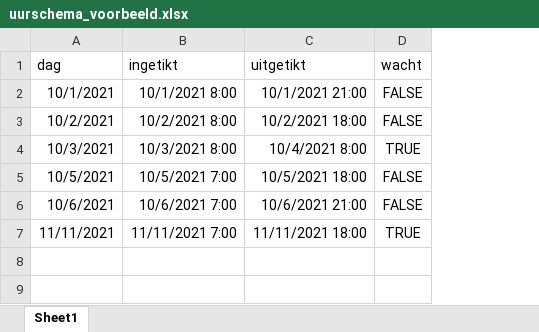
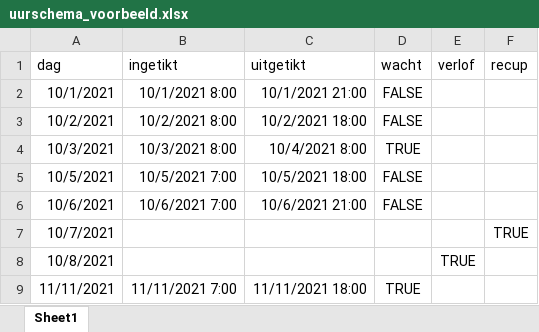
Before and after one commit to rmvpaeme/tiktijden, an Excel workbook: uurschema_voorbeeld.xlsx, sheet Sheet1, drawn as a sheet; values as stored, in another font and other column widths than the file's, no borders; the diff names each change by its address in the sheet, - before the commit and + after, or states it on an @@ line.

Commit message:
Add files via upload

```diff
--- a/uurschema_voorbeeld.xlsx (sheet Sheet1)
+++ b/uurschema_voorbeeld.xlsx (sheet Sheet1)
+column E (verlof), empty
+column F (recup), empty
+row 7: 10/7/2021 |  |  |  |  | TRUE
+row 8: 10/8/2021 |  |  |  | TRUE
```
